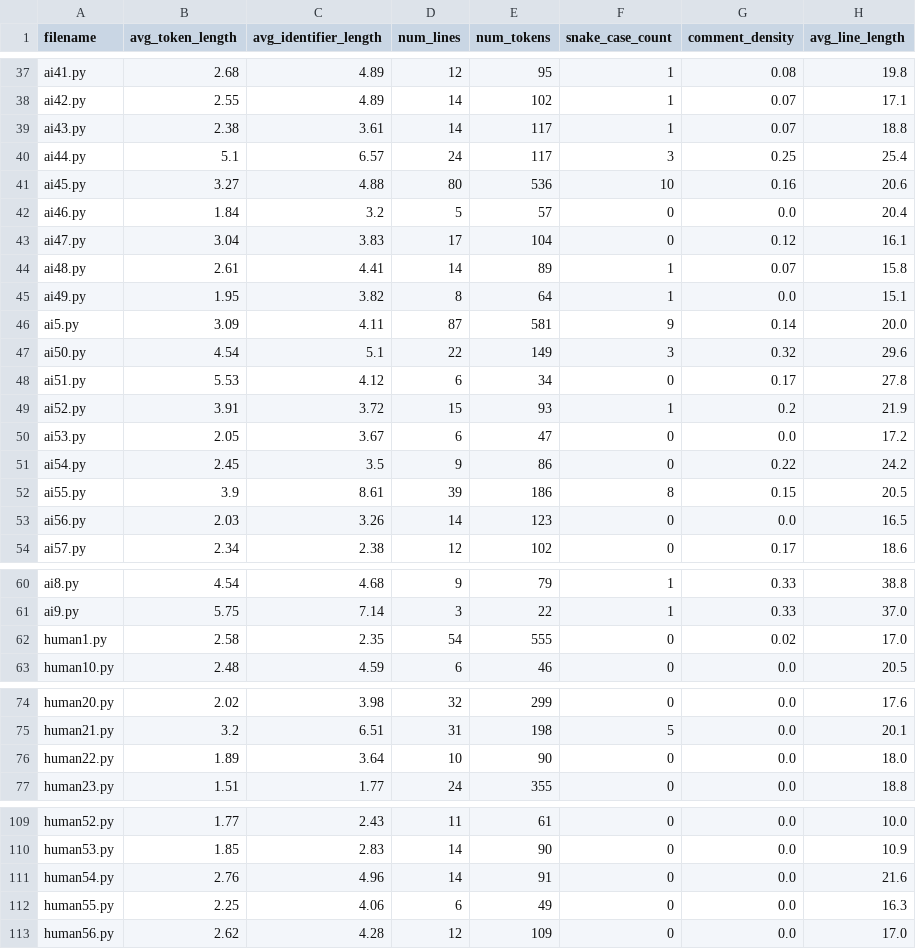
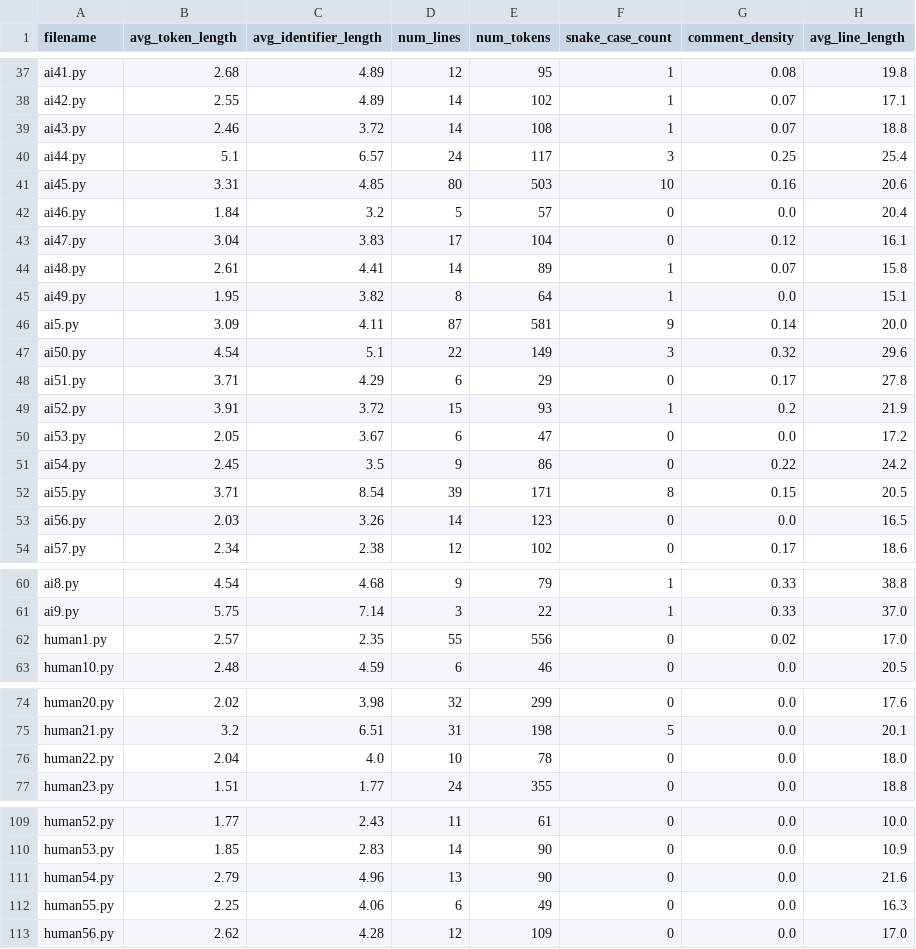
Before and after one commit to NatalieWongg/GirlsInCodeWebsite, a CSV file: sorted_file.csv, drawn as a sheet; only a part is shown, gaps mark what is left out; the diff covers the shown part only; the diff names each change by its address in the sheet, - before the commit and + after, or states it on an @@ line.

```diff
--- a/sorted_file.csv
+++ b/sorted_file.csv
-B39 (avg_token_length): 2.38
+B39 (avg_token_length): 2.46
-C39 (avg_identifier_length): 3.61
+C39 (avg_identifier_length): 3.72
-E39 (num_tokens): 117
+E39 (num_tokens): 108
-B41 (avg_token_length): 3.27
+B41 (avg_token_length): 3.31
-C41 (avg_identifier_length): 4.88
+C41 (avg_identifier_length): 4.85
-E41 (num_tokens): 536
+E41 (num_tokens): 503
-B48 (avg_token_length): 5.53
+B48 (avg_token_length): 3.71
-C48 (avg_identifier_length): 4.12
+C48 (avg_identifier_length): 4.29
-E48 (num_tokens): 34
+E48 (num_tokens): 29
-B52 (avg_token_length): 3.9
+B52 (avg_token_length): 3.71
-C52 (avg_identifier_length): 8.61
+C52 (avg_identifier_length): 8.54
-E52 (num_tokens): 186
+E52 (num_tokens): 171
-B62 (avg_token_length): 2.58
+B62 (avg_token_length): 2.57
-D62 (num_lines): 54
+D62 (num_lines): 55
-E62 (num_tokens): 555
+E62 (num_tokens): 556
-B76 (avg_token_length): 1.89
+B76 (avg_token_length): 2.04
-C76 (avg_identifier_length): 3.64
+C76 (avg_identifier_length): 4.0
-E76 (num_tokens): 90
+E76 (num_tokens): 78
-B111 (avg_token_length): 2.76
+B111 (avg_token_length): 2.79
-D111 (num_lines): 14
+D111 (num_lines): 13
-E111 (num_tokens): 91
+E111 (num_tokens): 90
```
Also changed, not shown: 2 edited cells elsewhere in this file, features.csv, 4 other files.
